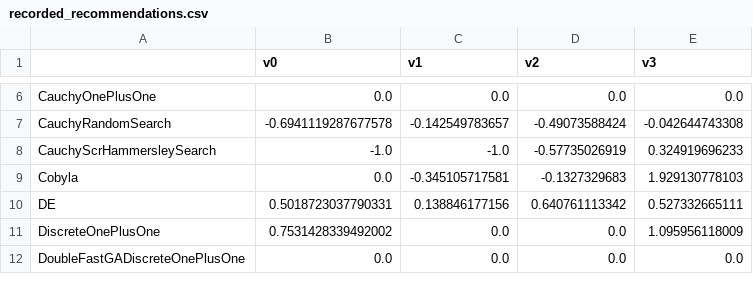
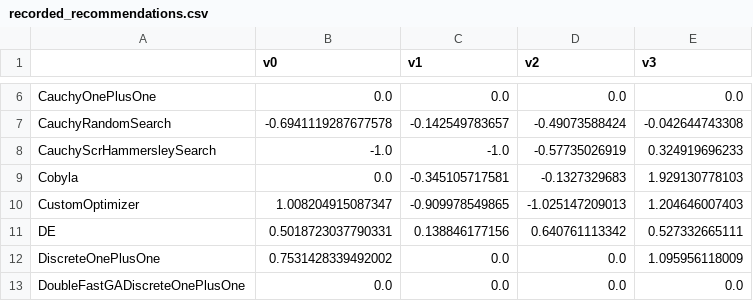
Before and after one commit to facebookresearch/nevergrad, a CSV file: nevergrad/optimization/recorded_recommendations.csv, drawn as a sheet; only a part is shown, gaps mark what is left out; the diff names each change by its address in the sheet, - before the commit and + after, or states it on an @@ line.

```diff
--- a/nevergrad/optimization/recorded_recommendations.csv
+++ b/nevergrad/optimization/recorded_recommendations.csv
+row 10: CustomOptimizer | 1.008204915087347 | -0.909978549865 | -1.025147209013 | 1.204646007403
```
Also changed, not shown: 1 other file.
